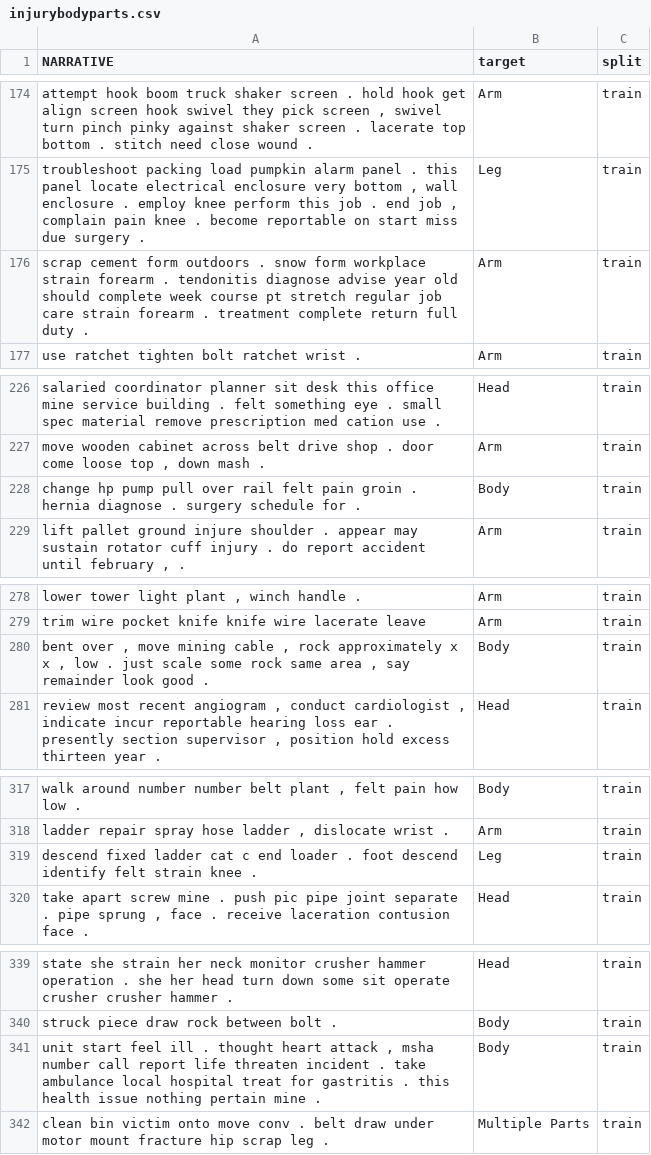
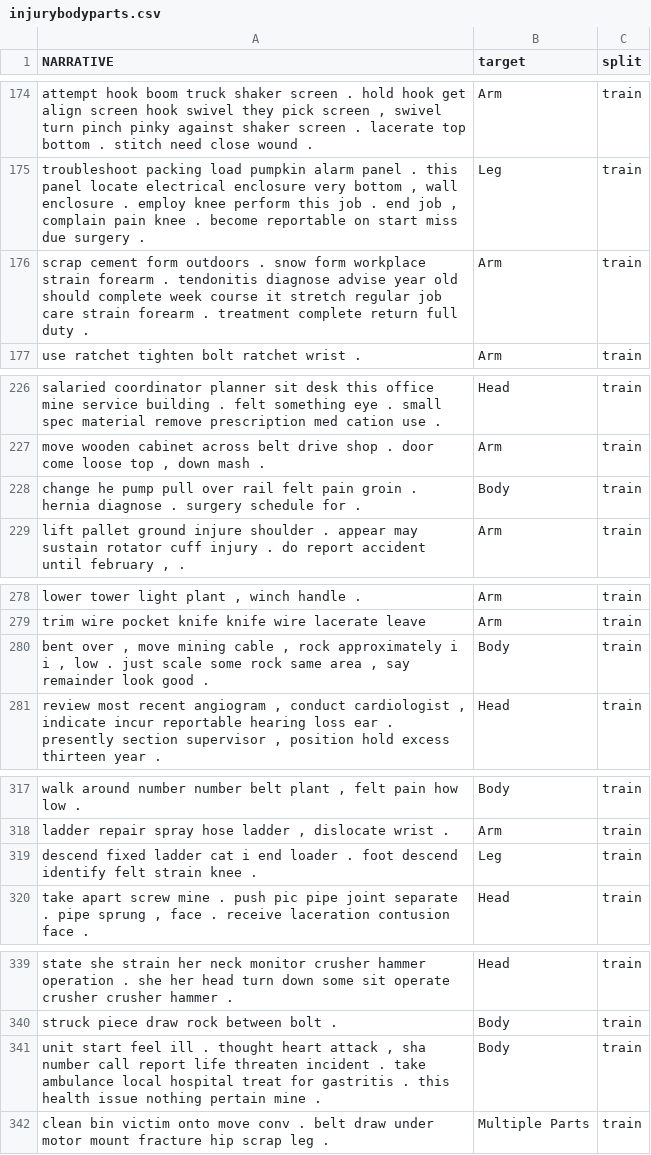
Before and after one commit to CunjunYin/natural-language-processing, a CSV file: data/injurybodyparts.csv, drawn as a sheet; only a part is shown, gaps mark what is left out; the diff covers the shown part only; the diff names each change by its address in the sheet, - before the commit and + after, or states it on an @@ line.

```diff
--- a/data/injurybodyparts.csv
+++ b/data/injurybodyparts.csv
-A176 (NARRATIVE): …week course pt stretch regular…
+A176 (NARRATIVE): …week course it stretch regular…
-A228 (NARRATIVE): change hp pump pull…
+A228 (NARRATIVE): change he pump pull…
-A280 (NARRATIVE): …rock approximately x x , low…
+A280 (NARRATIVE): …rock approximately i i , low…
-A319 (NARRATIVE): …ladder cat c end loader…
+A319 (NARRATIVE): …ladder cat i end loader…
-A341 (NARRATIVE): …attack , msha number call…
+A341 (NARRATIVE): …attack , sha number call…
```
Also changed, not shown: 47 edited cells elsewhere in this file, data/degreeinjury.csv, 1 other file.
